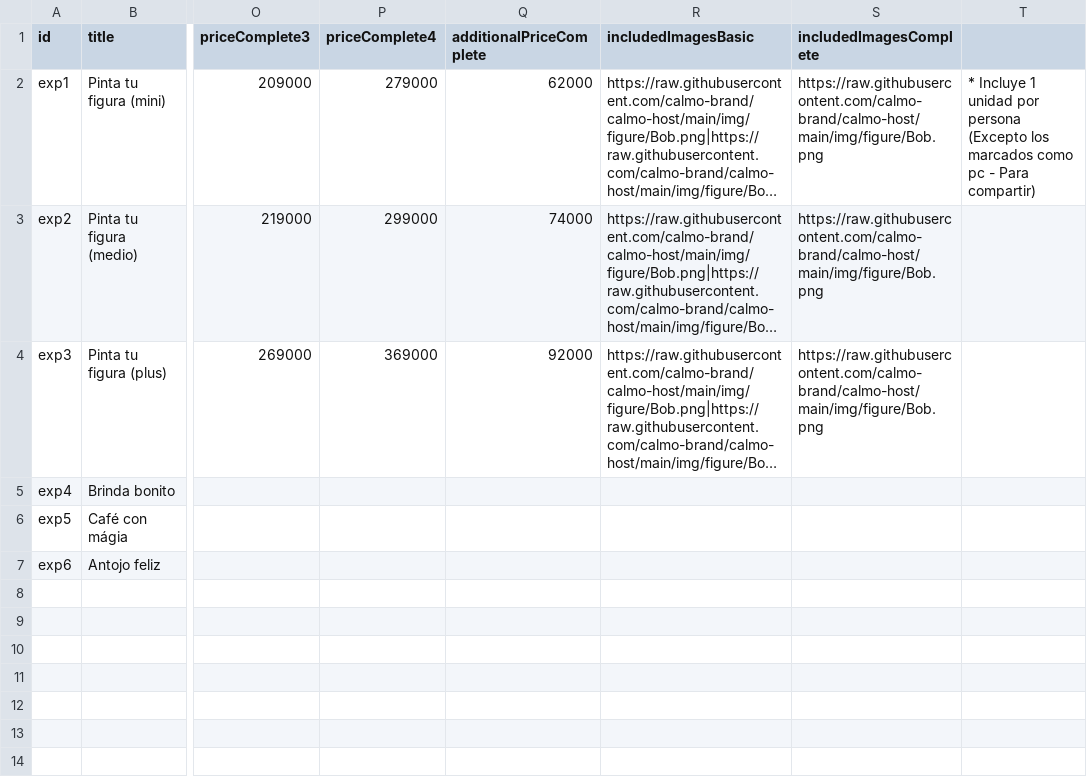
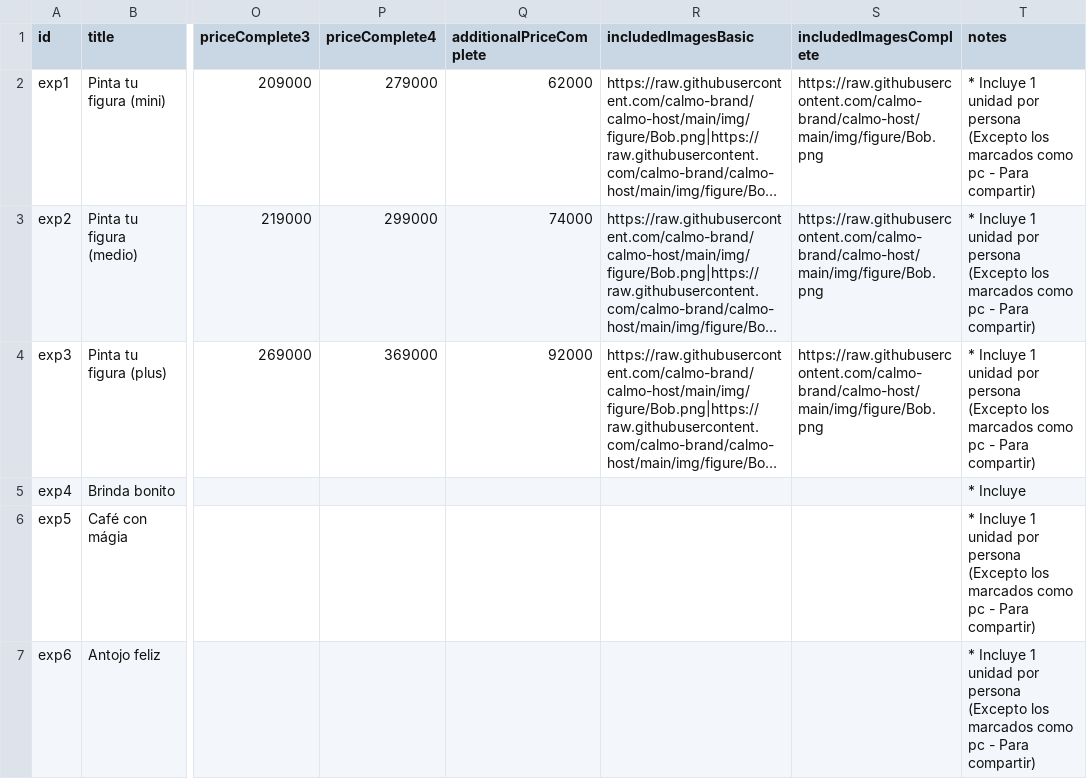
Before and after one commit to calmo-brand/calmo-host, a CSV file: catalog/experiences/data-experiences.csv, drawn as a sheet; only a part is shown, gaps mark what is left out; long unchanged cells end in …; the diff names each change by its address in the sheet, - before the commit and + after, or states it on an @@ line.

Commit message:
Update data-experiences.csv

```diff
--- a/catalog/experiences/data-experiences.csv
+++ b/catalog/experiences/data-experiences.csv
-T1: (empty)
+T1: notes
-T3:T4 (notes): (empty)
+T3:T4 (notes): * Incluye 1 unidad por persona (Excepto los marcados como pc - Para compartir)
-T5 (notes): (empty)
+T5 (notes): * Incluye
-T6:T7 (notes): (empty)
+T6:T7 (notes): * Incluye 1 unidad por persona (Excepto los marcados como pc - Para compartir)
```
